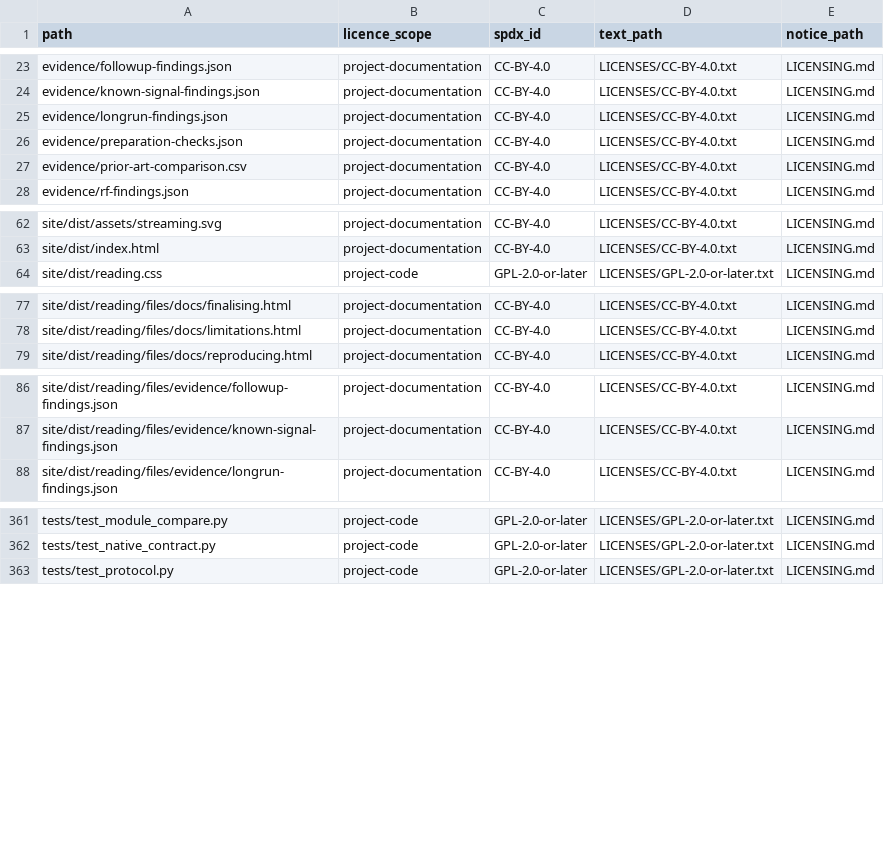
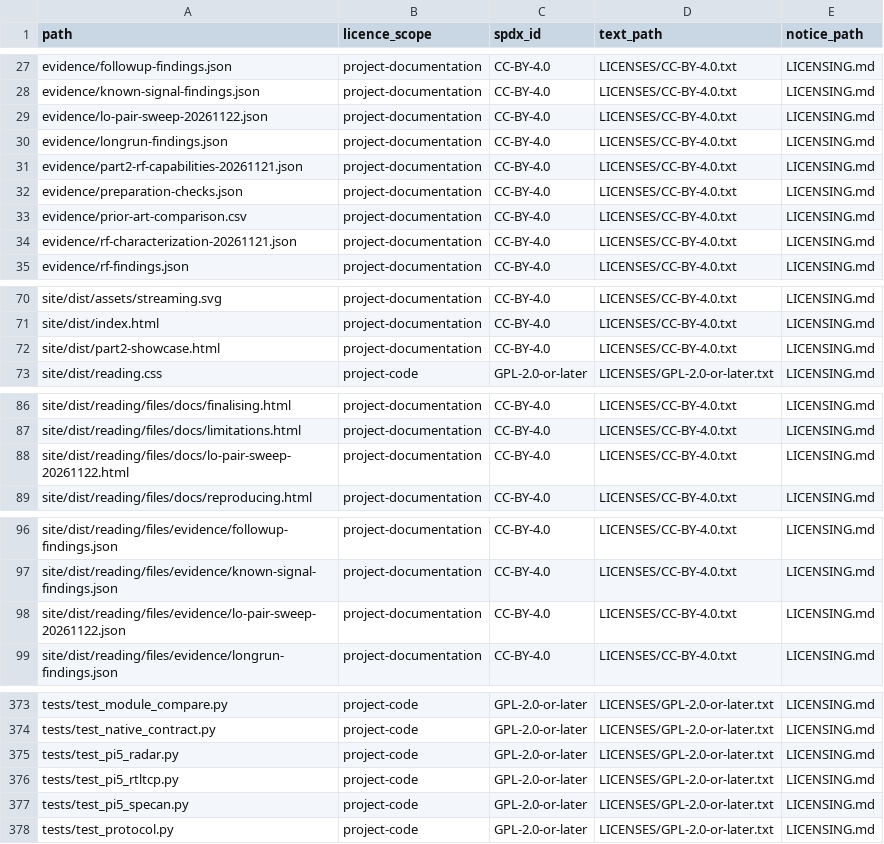
Before and after one commit to TheOddSock/pi5-wifi-sdr, a CSV file: site/dist/reading/files/release/component-licences.csv, drawn as a sheet; only a part is shown, gaps mark what is left out; the diff covers the shown part only; the diff names each change by its address in the sheet, - before the commit and + after, or states it on an @@ line.

Commit message:
Release v0.7.0 measured LO tracking pairs and radar baseline correction

```diff
--- a/site/dist/reading/files/release/component-licences.csv
+++ b/site/dist/reading/files/release/component-licences.csv
+row 29: evidence/lo-pair-sweep-20261122.json | project-documentation | CC-BY-4.0 | LICENSES/CC-BY-4.0.txt | LICENSING.md
+row 31: evidence/part2-rf-capabilities-20261121.json | project-documentation | CC-BY-4.0 | LICENSES/CC-BY-4.0.txt | LICENSING.md
+row 34: evidence/rf-characterization-20261121.json | project-documentation | CC-BY-4.0 | LICENSES/CC-BY-4.0.txt | LICENSING.md
+row 72: site/dist/part2-showcase.html | project-documentation | CC-BY-4.0 | LICENSES/CC-BY-4.0.txt | LICENSING.md
+row 88: site/dist/reading/files/docs/lo-pair-sweep-20261122.html | project-documentation | CC-BY-4.0 | LICENSES/CC-BY-4.0.txt | LICENSING.md
+row 98: site/dist/reading/files/evidence/lo-pair-sweep-20261122.json | project-documentation | CC-BY-4.0 | LICENSES/CC-BY-4.0.txt | LICENSING.md
+row 375: tests/test_pi5_radar.py | project-code | GPL-2.0-or-later | LICENSES/GPL-2.0-or-later.txt | LICENSING.md
+row 376: tests/test_pi5_rtltcp.py | project-code | GPL-2.0-or-later | LICENSES/GPL-2.0-or-later.txt | LICENSING.md
+row 377: tests/test_pi5_specan.py | project-code | GPL-2.0-or-later | LICENSES/GPL-2.0-or-later.txt | LICENSING.md
```
Also changed, not shown: 20 added rows elsewhere in this file, release/component-licences.csv, 25 other files.
